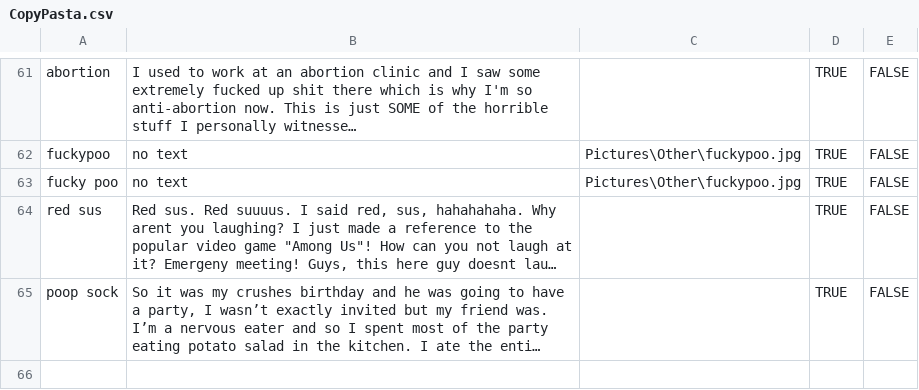
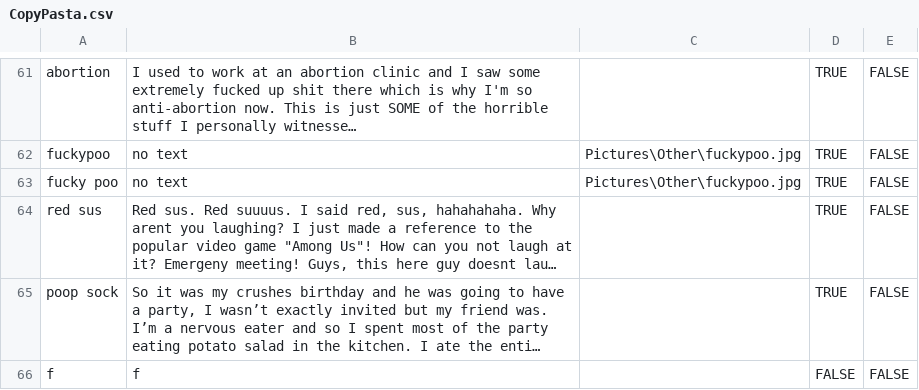
Before and after one commit to dragnilar/DiscordGameBot, a CSV file: AutomoderatorGameBot/Csv/CopyPasta.csv, drawn as a sheet; only a part is shown, gaps mark what is left out; long unchanged cells end in …; the diff names each change by its address in the sheet, - before the commit and + after, or states it on an @@ line.

```diff
--- a/AutomoderatorGameBot/Csv/CopyPasta.csv
+++ b/AutomoderatorGameBot/Csv/CopyPasta.csv
+row 66: f | f |  | FALSE | FALSE
```
Also changed, not shown: AutomoderatorGameBot/Csv/AmaStrings.csv, AutomoderatorGameBot/Csv/Reactions.csv, 14 other files.
